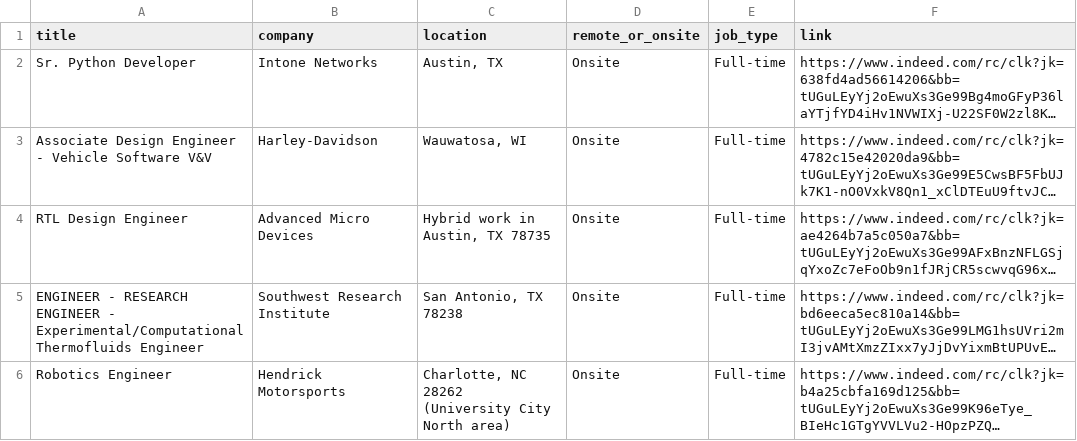
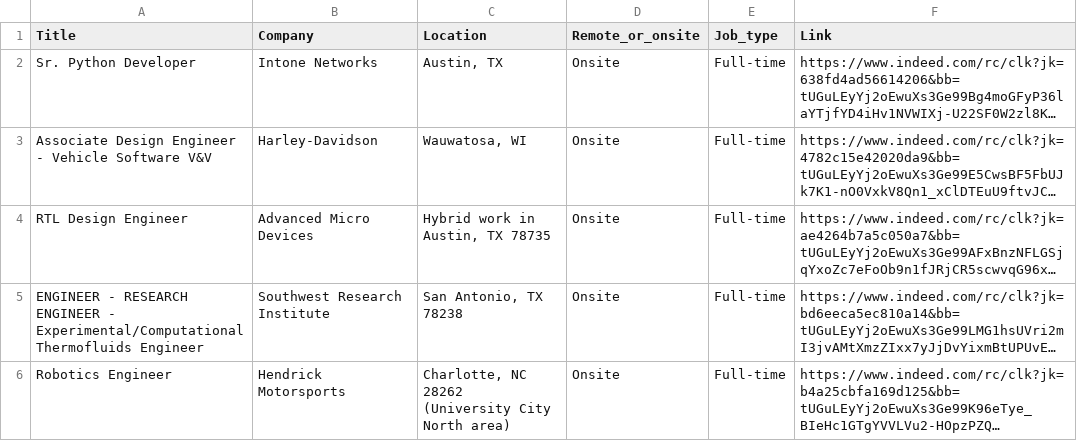
Before and after one commit to Akinsola012/job-scraper-pipeline, a CSV file: indeed_scraper/USA_python_jobs.csv, drawn as a sheet; only a part is shown; long unchanged cells end in …; the diff names each change by its address in the sheet, - before the commit and + after, or states it on an @@ line.

Commit message:
USA_python_jobs.csv

```diff
--- a/indeed_scraper/USA_python_jobs.csv
+++ b/indeed_scraper/USA_python_jobs.csv
-A1: title
+A1: Title
-B1: company
+B1: Company
-C1: location
+C1: Location
-D1: remote_or_onsite
+D1: Remote_or_onsite
-E1: job_type
+E1: Job_type
-F1: link
+F1: Link
```
